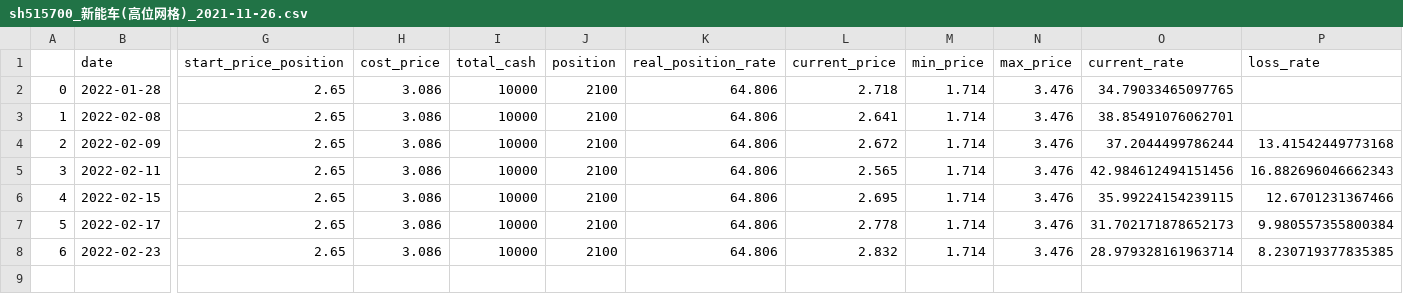
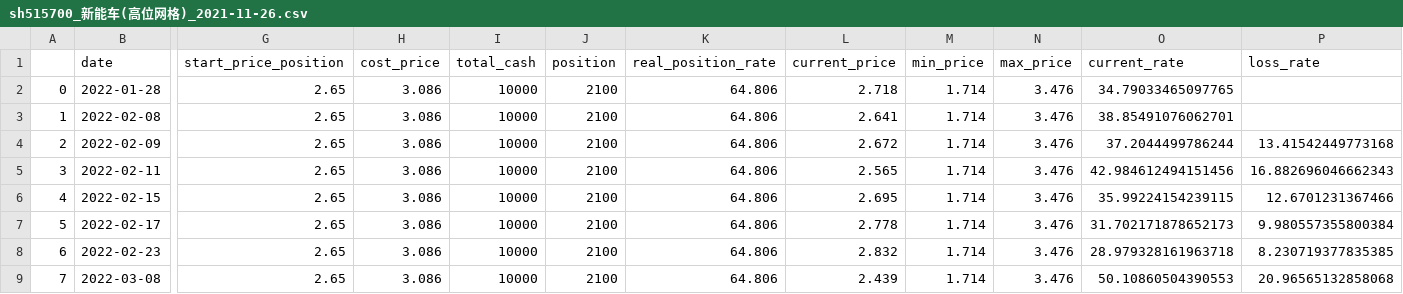
Before and after one commit to codemilestones/etf-quant, a CSV file: trade_cycle/cycle_history/sh515700_新能车(高位网格)_2021-11-26.csv, drawn as a sheet; only a part is shown, gaps mark what is left out; rows hold the shown columns only; the diff names each change by its address in the sheet, - before the commit and + after, or states it on an @@ line.

```diff
--- a/trade_cycle/cycle_history/sh515700_新能车(高位网格)_2021-11-26.csv
+++ b/trade_cycle/cycle_history/sh515700_新能车(高位网格)_2021-11-26.csv
-O8 (current_rate): 28.979328161963714
+O8 (current_rate): 28.979328161963718
+row 9: 7 | 2022-03-08 | 2.65 | 3.086 | 10000 | 2100 | 64.806 | 2.439 | 1.714 | 3.476 | 50.10860504390553 | 20.96565132858068
```
Also changed, not shown: trade_cycle/cycle_history/sh510500_500ETF(高位网格)_2021-10-26.csv, trade_cycle/cycle_history/sh512010_医药_2021-09-07.csv, 9 other files.
